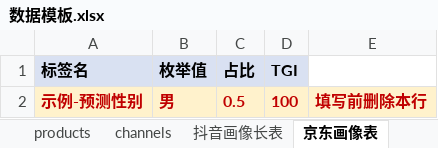
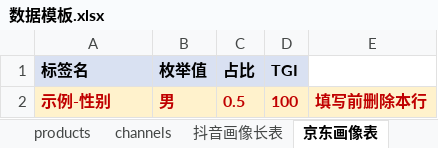
Before and after one commit to gadfly-hbo/user-operation-model, an Excel workbook: templates/数据模板.xlsx, sheet 京东画像表, drawn as a sheet; values as stored, in another font and other column widths than the file's, no borders; the diff names each change by its address in the sheet, - before the commit and + after, or states it on an @@ line.

Commit message:
fix: 数据模板包第二轮应修 R2-1～R2-4＋守卫 xlsx fail-closed
- R2-1 抖音列名规则：新增 DOUYIN_HEADER_RULE 契约（实体与月份取自第 3/4 列
  列名，不改会静默归到演示实体），「使用说明／表目录／列说明」三处写清；
  DT7 行为锁：改列名另存后实体与月份随之变化（文件名/目录不参与）
- R2-2 京东示例维度：「预测性别」→「性别」（京东原生维度名），note 列出京东
  原生维度名；DT7 断言 jd 画像产出 gender 投影（修前 projections=[]）
- R2-3 抖音 XLSX 后果如实：措辞改「存成 XLSX 会导致索引构建报错中断」
  （表目录＋README＋要数清单），行为锁 _抖音.xlsx → buildIndex rejects
- R2-4 京东/天猫 fileNameRule 写明「<起止年月><实体名>」形式；DT7 正向
  （实体/月份按文件名归属）＋反向锁（缺实体名时静默错挂）
- 建议① check-no-archive-content.mjs xlsx 读取失败 fail-open → fail-closed
  （沙箱 spawn 三场景：损坏 exit 1／命中 exit 1／干净 exit 0）
- 模板重建入库（templates:build）；测试 21→31 项，全量 475→485

```diff
--- a/templates/数据模板.xlsx (sheet 京东画像表)
+++ b/templates/数据模板.xlsx (sheet 京东画像表)
-A2 (标签名): 示例-预测性别
+A2 (标签名): 示例-性别
```
Also changed, not shown: sheet 列说明, sheet 表目录, sheet 使用说明, 6 other files.
